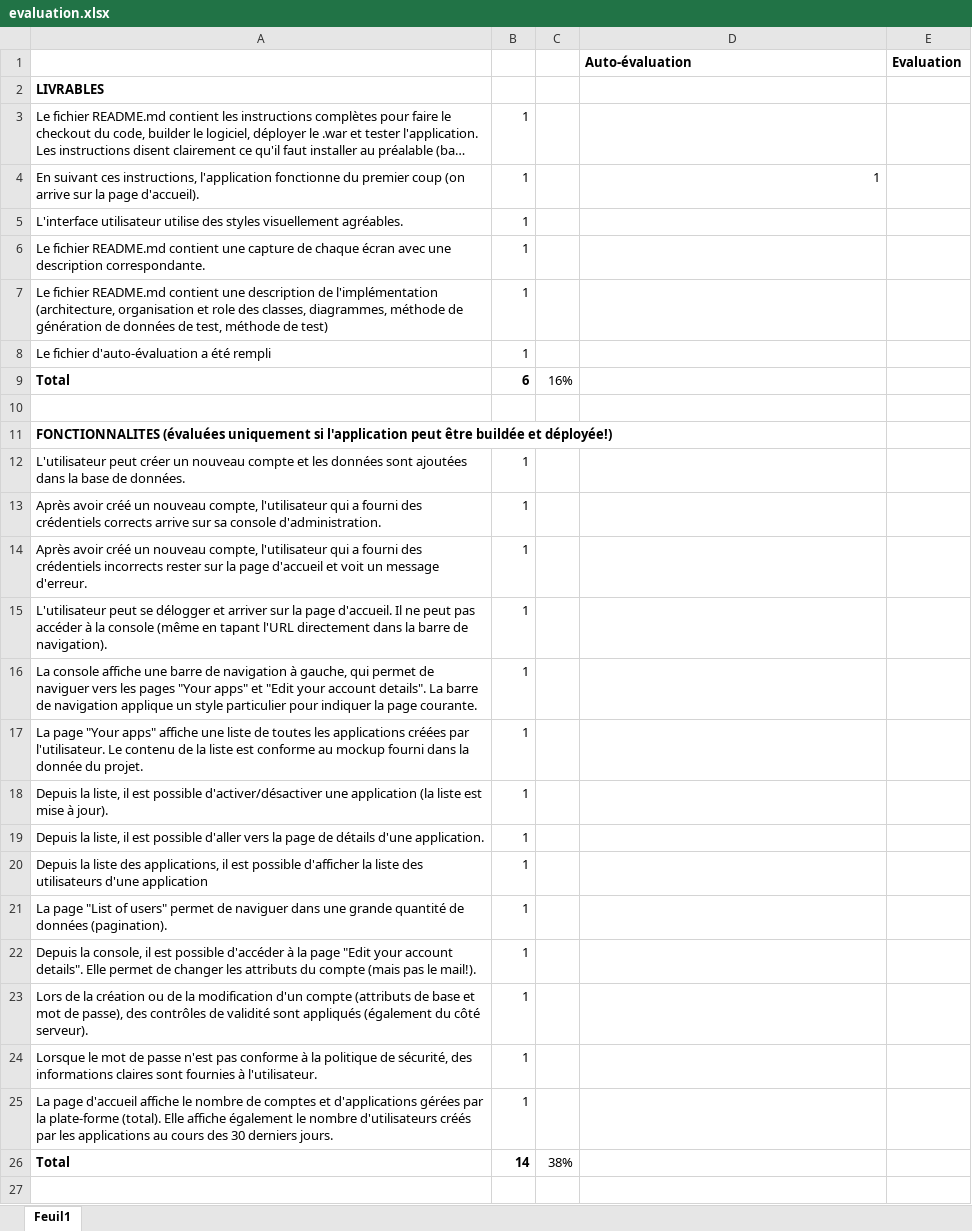
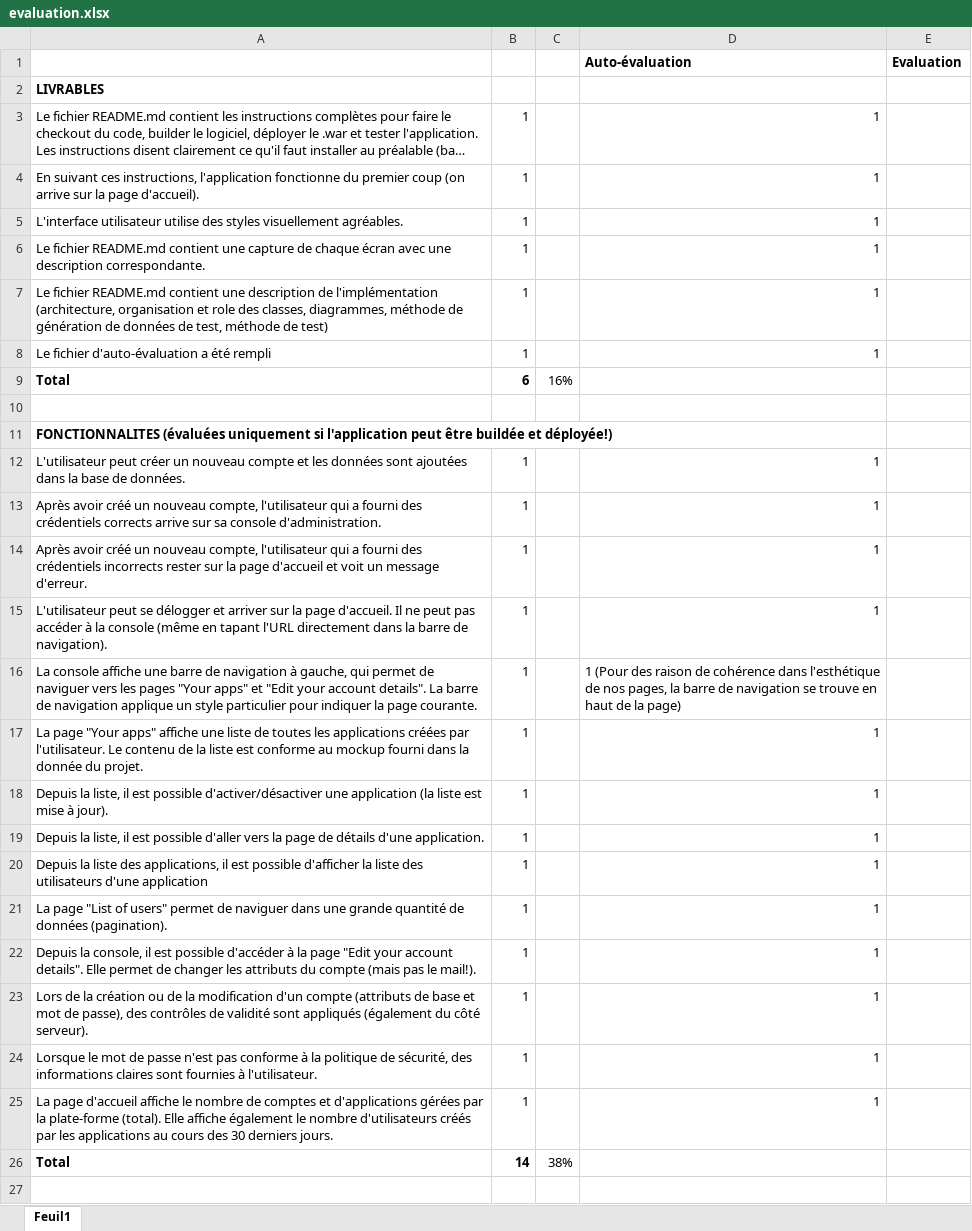
Before and after one commit to jurporan/Teaching-HEIGVD-AMT-2015-Project, an Excel workbook: evaluation/evaluation.xlsx, sheet Feuil1, drawn as a sheet; only a part is shown; long unchanged cells end in …; values as stored, in another font and other column widths than the file's, no borders; the diff covers the shown part only; the diff names each change by its address in the sheet, - before the commit and + after, or states it on an @@ line.

Commit message:
evaluation

```diff
--- a/evaluation/evaluation.xlsx (sheet Feuil1)
+++ b/evaluation/evaluation.xlsx (sheet Feuil1)
-D3 (Auto-évaluation): (empty)
+D3 (Auto-évaluation): 1
-D5:D8 (Auto-évaluation): (empty)
+D5:D8 (Auto-évaluation): 1
-D12:D15 (Auto-évaluation): (empty)
+D12:D15 (Auto-évaluation): 1
-D16 (Auto-évaluation): (empty)
+D16 (Auto-évaluation): 1 (Pour des raison de cohérence dans l'esthétique de nos pages, la barre de navigation se trouve en haut de la page)
-D17:D25 (Auto-évaluation): (empty)
+D17:D25 (Auto-évaluation): 1
```
Also changed, not shown: 7 edited cells elsewhere in this sheet.
